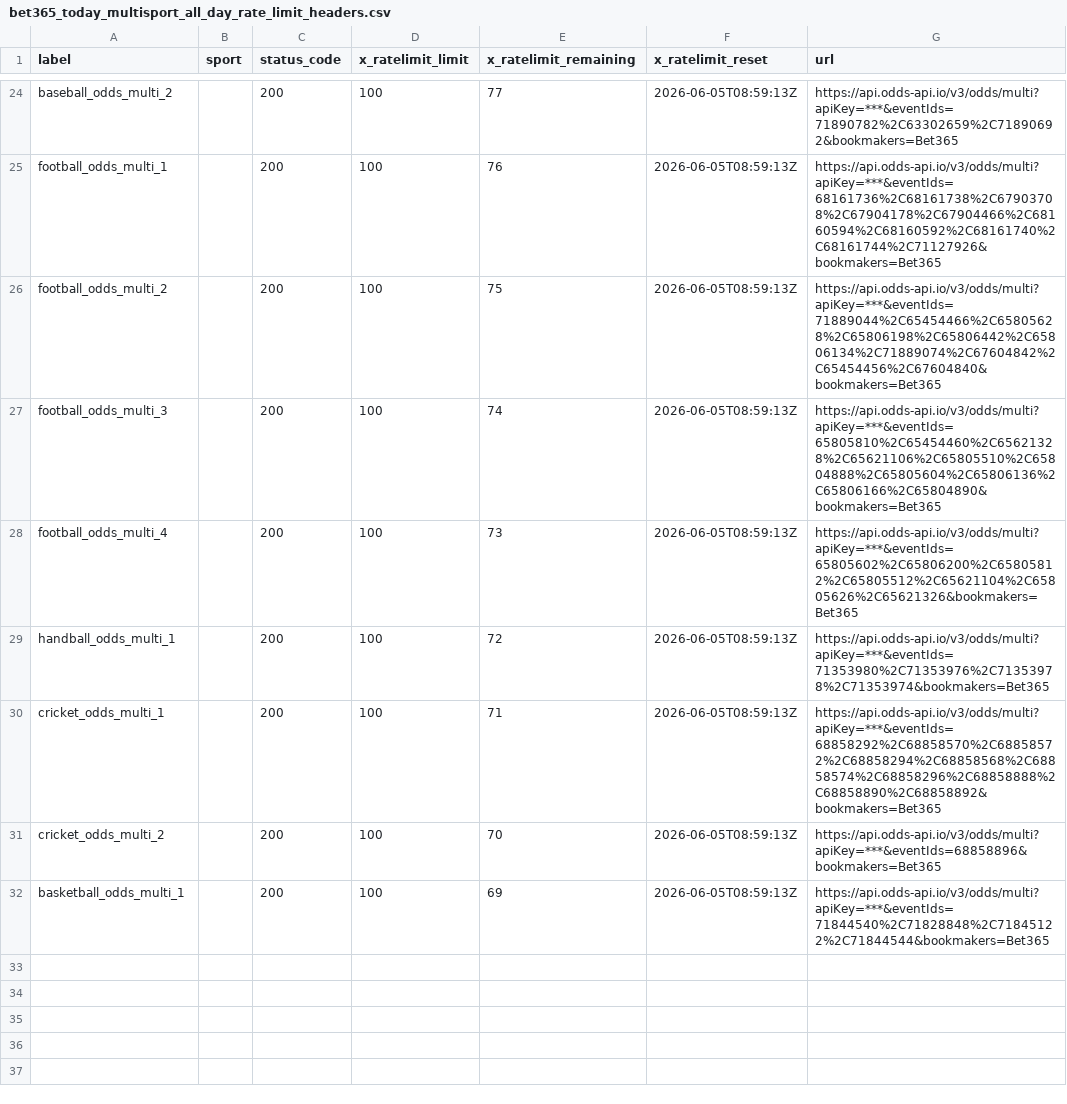
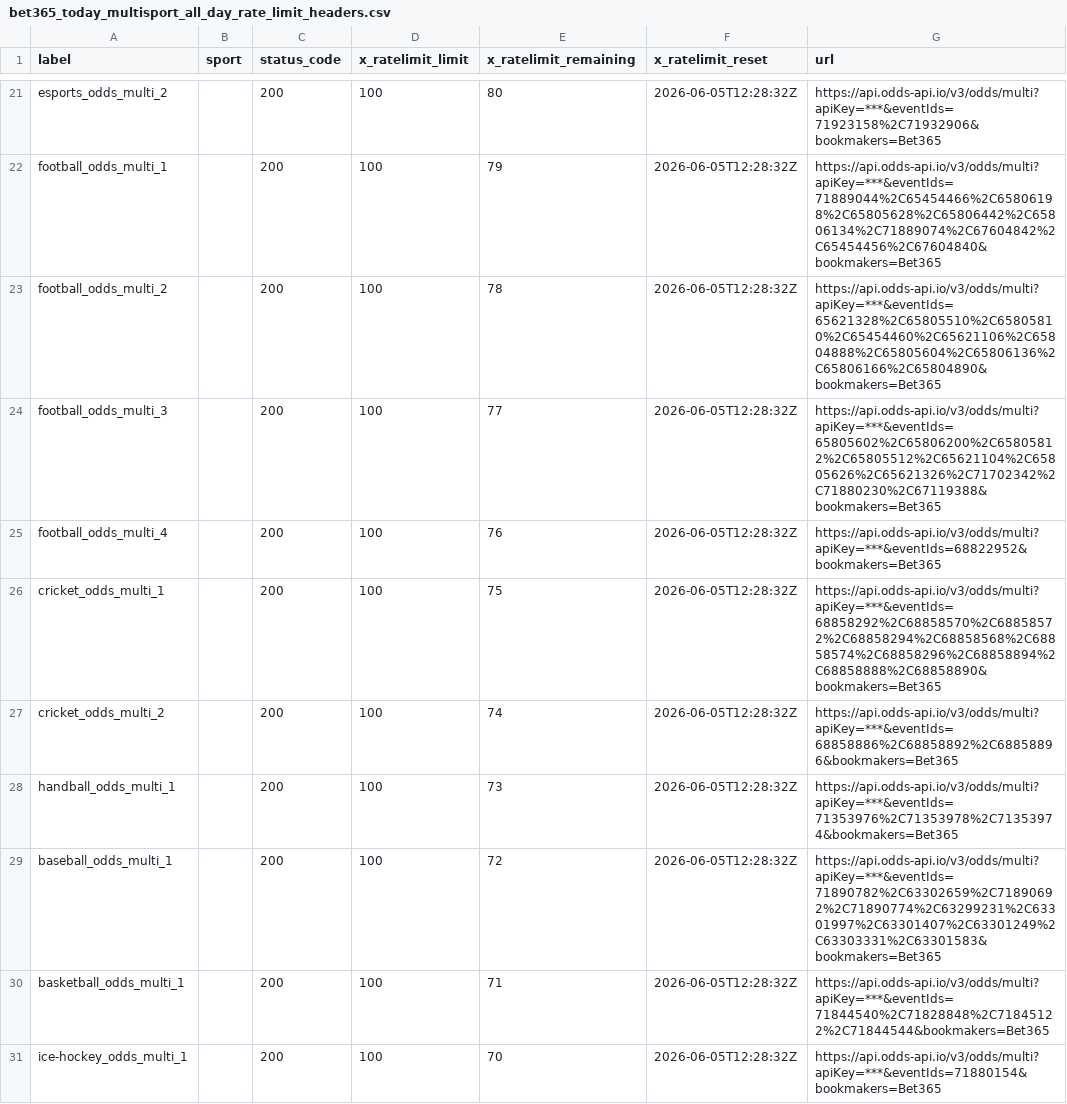
Before and after one commit to Bendecks/Odds-2, a CSV file: output/bet365/latest/bet365_today_multisport_all_day_rate_limit_headers.csv, drawn as a sheet; only a part is shown, gaps mark what is left out; removed rows and columns are numbered as before the commit, all else as after; the diff covers the shown part only; the diff names each change by its address in the sheet, - before the commit and + after, or states it on an @@ line.

```diff
--- a/output/bet365/latest/bet365_today_multisport_all_day_rate_limit_headers.csv
+++ b/output/bet365/latest/bet365_today_multisport_all_day_rate_limit_headers.csv
-A21 (label): baseball_odds_multi_2
+A21 (label): esports_odds_multi_2
-E21 (x_ratelimit_remaining): 77
+E21 (x_ratelimit_remaining): 80
-F21:F25 (x_ratelimit_reset): 2026-06-05T08:59:13Z
+F21:F25 (x_ratelimit_reset): 2026-06-05T12:28:32Z
-G21 (url): https://api.odds-api.io/v3/odds/multi?apiKey=***&eventIds=71890782%2C63302659%2C71890692&bookmakers=Bet365
+G21 (url): https://api.odds-api.io/v3/odds/multi?apiKey=***&eventIds=71923158%2C71932906&bookmakers=Bet365
-E22 (x_ratelimit_remaining): 76
+E22 (x_ratelimit_remaining): 79
-G22 (url): https://api.odds-api.io/v3/odds/multi?apiKey=***&eventIds=68161736%2C68161738%2C67903708%2C67904178%2C67904466%2C68160594%2C68160592%2C68161740%2C68161744%2C71127926&bookmakers=Bet365
+G22 (url): https://api.odds-api.io/v3/odds/multi?apiKey=***&eventIds=71889044%2C65454466%2C65806198%2C65805628%2C65806442%2C65806134%2C71889074%2C67604842%2C65454456%2C67604840&bookmakers=Bet365
-E23 (x_ratelimit_remaining): 75
+E23 (x_ratelimit_remaining): 78
-G23 (url): https://api.odds-api.io/v3/odds/multi?apiKey=***&eventIds=71889044%2C65454466%2C65805628%2C65806198%2C65806442%2C65806134%2C71889074%2C67604842%2C65454456%2C67604840&bookmakers=Bet365
+G23 (url): https://api.odds-api.io/v3/odds/multi?apiKey=***&eventIds=65621328%2C65805510%2C65805810%2C65454460%2C65621106%2C65804888%2C65805604%2C65806136%2C65806166%2C65804890&bookmakers=Bet365
-E24 (x_ratelimit_remaining): 74
+E24 (x_ratelimit_remaining): 77
-G24 (url): https://api.odds-api.io/v3/odds/multi?apiKey=***&eventIds=65805810%2C65454460%2C65621328%2C65621106%2C65805510%2C65804888%2C65805604%2C65806136%2C65806166%2C65804890&bookmakers=Bet365
+G24 (url): https://api.odds-api.io/v3/odds/multi?apiKey=***&eventIds=65805602%2C65806200%2C65805812%2C65805512%2C65621104%2C65805626%2C65621326%2C71702342%2C71880230%2C67119388&bookmakers=Bet365
-E25 (x_ratelimit_remaining): 73
+E25 (x_ratelimit_remaining): 76
-G25 (url): https://api.odds-api.io/v3/odds/multi?apiKey=***&eventIds=65805602%2C65806200%2C65805812%2C65805512%2C65621104%2C65805626%2C65621326&bookmakers=Bet365
+G25 (url): https://api.odds-api.io/v3/odds/multi?apiKey=***&eventIds=68822952&bookmakers=Bet365
-row 29: handball_odds_multi_1 |  | 200 | 100 | 72 | 2026-06-05T08:59:13Z | https://api.odds-api.io/v3/odds/multi?apiKey=***&eventIds=71353980%2C71353976%2C71353978%2C71353974&bookmakers=Bet365
-E26 (x_ratelimit_remaining): 71
+E26 (x_ratelimit_remaining): 75
-F26:F27 (x_ratelimit_reset): 2026-06-05T08:59:13Z
+F26:F27 (x_ratelimit_reset): 2026-06-05T12:28:32Z
-G26 (url): https://api.odds-api.io/v3/odds/multi?apiKey=***&eventIds=68858292%2C68858570%2C68858572%2C68858294%2C68858568%2C68858574%2C68858296%2C68858888%2C68858890%2C68858892&bookmakers=Bet365
+G26 (url): https://api.odds-api.io/v3/odds/multi?apiKey=***&eventIds=68858292%2C68858570%2C68858572%2C68858294%2C68858568%2C68858574%2C68858296%2C68858894%2C68858888%2C68858890&bookmakers=Bet365
-E27 (x_ratelimit_remaining): 70
+E27 (x_ratelimit_remaining): 74
-G27 (url): https://api.odds-api.io/v3/odds/multi?apiKey=***&eventIds=68858896&bookmakers=Bet365
+G27 (url): https://api.odds-api.io/v3/odds/multi?apiKey=***&eventIds=68858886%2C68858892%2C68858896&bookmakers=Bet365
+row 28: handball_odds_multi_1 |  | 200 | 100 | 73 | 2026-06-05T12:28:32Z | https://api.odds-api.io/v3/odds/multi?apiKey=***&eventIds=71353976%2C71353978%2C71353974&bookmakers=Bet365
+row 29: baseball_odds_multi_1 |  | 200 | 100 | 72 | 2026-06-05T12:28:32Z | https://api.odds-api.io/v3/odds/multi?apiKey=***&eventIds=71890782%2C63302659%2C71890692%2C71890774%2C63299231%2C63301997%2C63301407%2C63301249%2C63303331%2C63301583&bookmakers=Bet365
-E30 (x_ratelimit_remaining): 69
+E30 (x_ratelimit_remaining): 71
-F30 (x_ratelimit_reset): 2026-06-05T08:59:13Z
+F30 (x_ratelimit_reset): 2026-06-05T12:28:32Z
+row 31: ice-hockey_odds_multi_1 |  | 200 | 100 | 70 | 2026-06-05T12:28:32Z | https://api.odds-api.io/v3/odds/multi?apiKey=***&eventIds=71880154&bookmakers=Bet365
```
Also changed, not shown: 3 removed rows and 45 edited cells elsewhere in this file, output/bet365/latest/bet365_today_multisport_all_day_events.csv, output/bet365/latest/bet365_today_multisport_all_day_excluded.csv, 33 other files.
